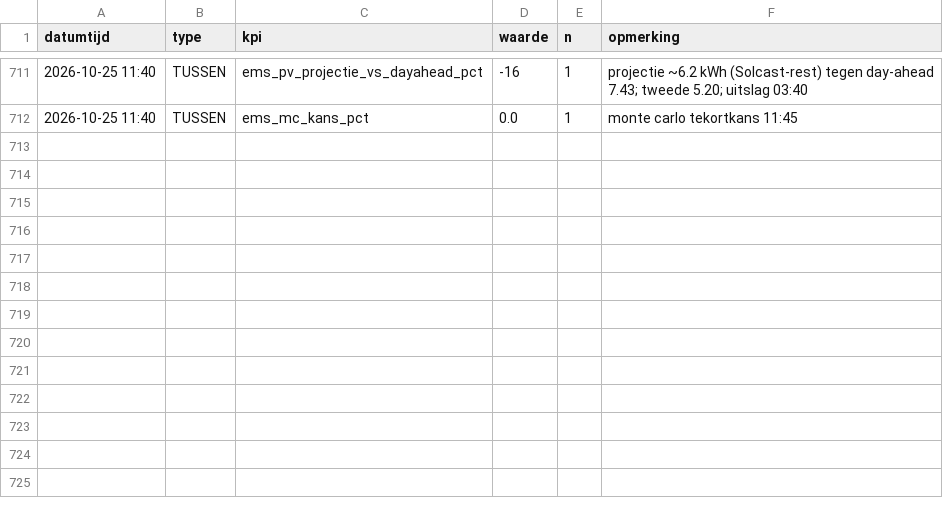
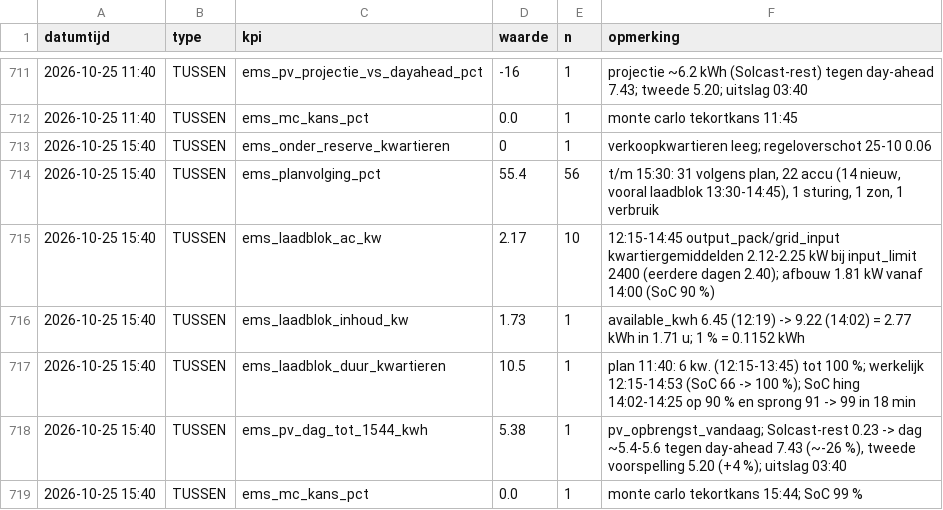
Before and after one commit to Roedie84/Energy-Management-System, a CSV file: KPI.csv, drawn as a sheet; only a part is shown, gaps mark what is left out; the diff names each change by its address in the sheet, - before the commit and + after, or states it on an @@ line.

```diff
--- a/KPI.csv
+++ b/KPI.csv
+row 713: 2026-10-25 15:40 | TUSSEN | ems_onder_reserve_kwartieren | 0 | 1 | verkoopkwartieren leeg; regeloverschot 25-10 0.06
+row 714: 2026-10-25 15:40 | TUSSEN | ems_planvolging_pct | 55.4 | 56 | t/m 15:30: 31 volgens plan, 22 accu (14 nieuw, vooral laadblok 13:30-14:45), 1 sturing, 1 zon, 1 verbruik
+row 715: 2026-10-25 15:40 | TUSSEN | ems_laadblok_ac_kw | 2.17 | 10 | 12:15-14:45 output_pack/grid_input kwartiergemiddelden 2.12-2.25 kW bij input_limit 2400 (eerdere dagen 2.40); afbouw 1.81 kW vanaf 14:00 (SoC 90 %)
+row 716: 2026-10-25 15:40 | TUSSEN | ems_laadblok_inhoud_kw | 1.73 | 1 | available_kwh 6.45 (12:19) -> 9.22 (14:02) = 2.77 kWh in 1.71 u; 1 % = 0.1152 kWh
+row 717: 2026-10-25 15:40 | TUSSEN | ems_laadblok_duur_kwartieren | 10.5 | 1 | plan 11:40: 6 kw. (12:15-13:45) tot 100 %; werkelijk 12:15-14:53 (SoC 66 -> 100 %); SoC hing 14:02-14:25 op 90 % en sprong 91 -> 99 in 18 min
+row 718: 2026-10-25 15:40 | TUSSEN | ems_pv_dag_tot_1544_kwh | 5.38 | 1 | pv_opbrengst_vandaag; Solcast-rest 0.23 -> dag ~5.4-5.6 tegen day-ahead 7.43 (~-26 %), tweede voorspelling 5.20 (+4 %); uitslag 03:40
+row 719: 2026-10-25 15:40 | TUSSEN | ems_mc_kans_pct | 0.0 | 1 | monte carlo tekortkans 15:44; SoC 99 %
```
Also changed, not shown: 2 other files.
